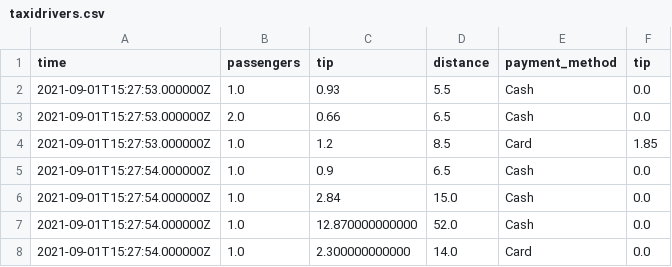
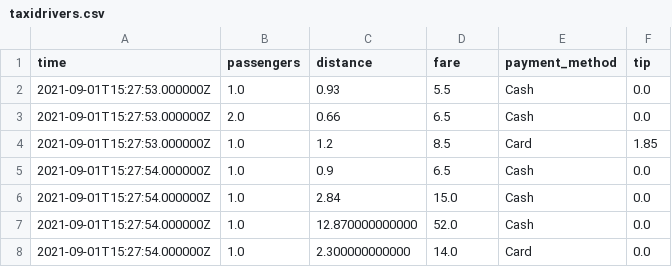
Before and after one commit to ss94460ss/SuperMegaBank, a CSV file: taxidrivers.csv, drawn as a sheet; only a part is shown.

Commit message:
Update taxidrivers.csv

```diff
--- a/taxidrivers.csv
+++ b/taxidrivers.csv
@@ -1,2 +1,2 @@
-"time","passengers","tip","distance","payment_method","tip"
+"time","passengers","distance","fare","payment_method","tip"
 "2021-09-01T15:27:53.000000Z",1.0,0.93,5.5,"Cash",0.0
```
